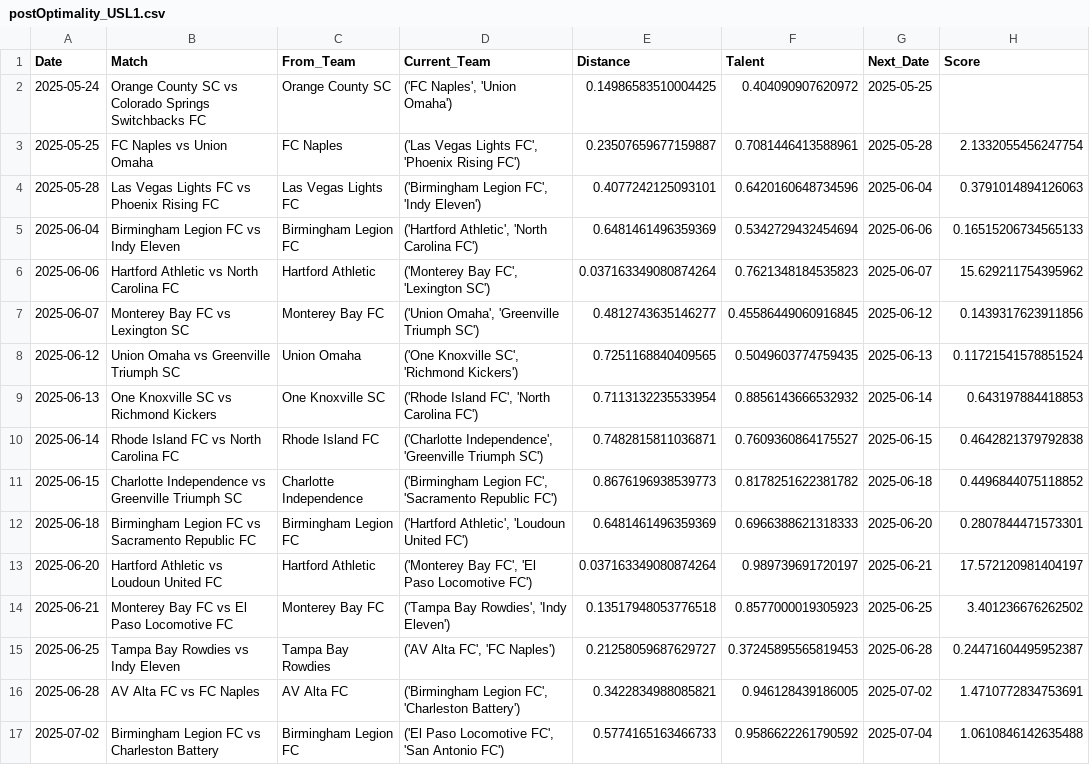
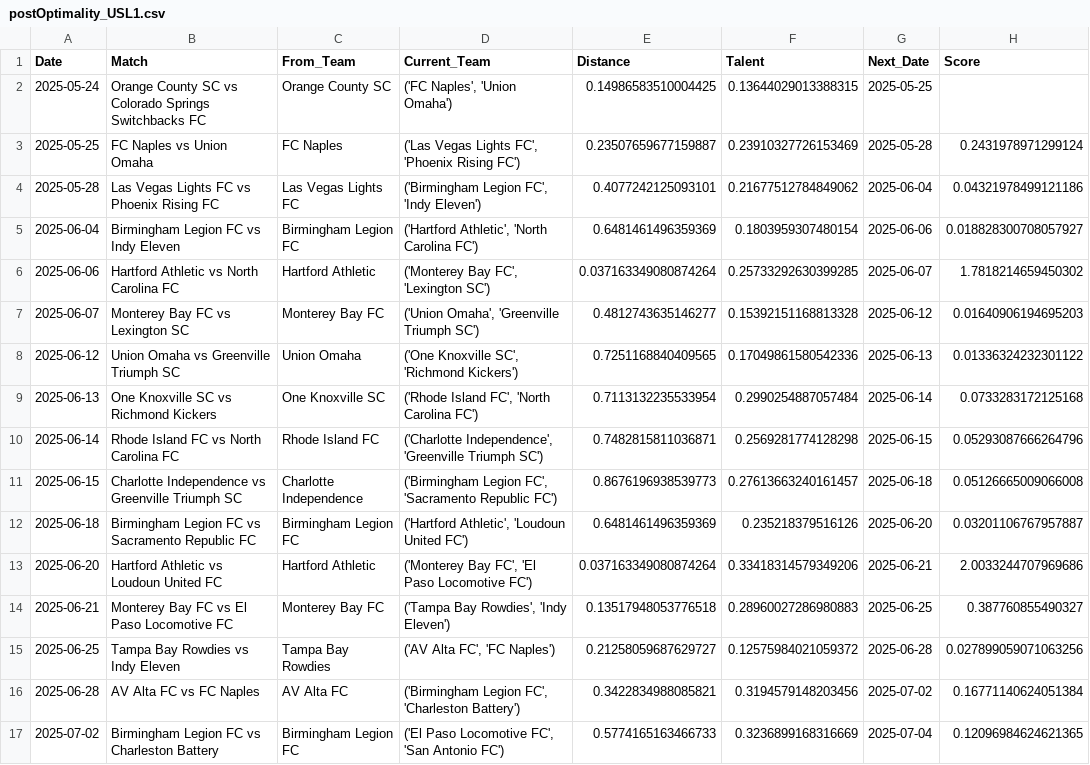
Before and after one commit to naveenelliott/Traveling_Salesman_Scout_Problem, a CSV file: Results/postOptimality_USL1.csv, drawn as a sheet; only a part is shown; the diff covers the shown part only.

```diff
--- a/Results/postOptimality_USL1.csv
+++ b/Results/postOptimality_USL1.csv
@@ -1,17 +1,17 @@
 Date,Match,From_Team,Current_Team,Distance,Talent,Next_Date,Score
-2025-05-24,Orange County SC vs Colorado Springs Switchbacks FC,Orange County SC,"('FC Naples', 'Union Omaha')",0.14986583510004425,0.404090907620972,2025-05-25,
-2025-05-25,FC Naples vs Union Omaha,FC Naples,"('Las Vegas Lights FC', 'Phoenix Rising FC')",0.23507659677159887,0.7081446413588961,2025-05-28,2.1332055456247754
-2025-05-28,Las Vegas Lights FC vs Phoenix Rising FC,Las Vegas Lights FC,"('Birmingham Legion FC', 'Indy Eleven')",0.4077242125093101,0.6420160648734596,2025-06-04,0.3791014894126063
-2025-06-04,Birmingham Legion FC vs Indy Eleven,Birmingham Legion FC,"('Hartford Athletic', 'North Carolina FC')",0.6481461496359369,0.5342729432454694,2025-06-06,0.16515206734565133
-2025-06-06,Hartford Athletic vs North Carolina FC,Hartford Athletic,"('Monterey Bay FC', 'Lexington SC')",0.037163349080874264,0.7621348184535823,2025-06-07,15.629211754395962
-2025-06-07,Monterey Bay FC vs Lexington SC,Monterey Bay FC,"('Union Omaha', 'Greenville Triumph SC')",0.4812743635146277,0.45586449060916845,2025-06-12,0.1439317623911856
-2025-06-12,Union Omaha vs Greenville Triumph SC,Union Omaha,"('One Knoxville SC', 'Richmond Kickers')",0.7251168840409565,0.5049603774759435,2025-06-13,0.11721541578851524
-2025-06-13,One Knoxville SC vs Richmond Kickers,One Knoxville SC,"('Rhode Island FC', 'North Carolina FC')",0.7113132235533954,0.8856143666532932,2025-06-14,0.643197884418853
-2025-06-14,Rhode Island FC vs North Carolina FC,Rhode Island FC,"('Charlotte Independence', 'Greenville Triumph SC')",0.7482815811036871,0.7609360864175527,2025-06-15,0.4642821379792838
-2025-06-15,Charlotte Independence vs Greenville Triumph SC,Charlotte Independence,"('Birmingham Legion FC', 'Sacramento Republic FC')",0.8676196938539773,0.8178251622381782,2025-06-18,0.4496844075118852
-2025-06-18,Birmingham Legion FC vs Sacramento Republic FC,Birmingham Legion FC,"('Hartford Athletic', 'Loudoun United FC')",0.6481461496359369,0.6966388621318333,2025-06-20,0.2807844471573301
-2025-06-20,Hartford Athletic vs Loudoun United FC,Hartford Athletic,"('Monterey Bay FC', 'El Paso Locomotive FC')",0.037163349080874264,0.989739691720197,2025-06-21,17.572120981404197
-2025-06-21,Monterey Bay FC vs El Paso Locomotive FC,Monterey Bay FC,"('Tampa Bay Rowdies', 'Indy Eleven')",0.13517948053776518,0.8577000019305923,2025-06-25,3.401236676262502
-2025-06-25,Tampa Bay Rowdies vs Indy Eleven,Tampa Bay Rowdies,"('AV Alta FC', 'FC Naples')",0.21258059687629727,0.37245895565819453,2025-06-28,0.24471604495952387
-2025-06-28,AV Alta FC vs FC Naples,AV Alta FC,"('Birmingham Legion FC', 'Charleston Battery')",0.3422834988085821,0.946128439186005,2025-07-02,1.4710772834753691
-2025-07-02,Birmingham Legion FC vs Charleston Battery,Birmingham Legion FC,"('El Paso Locomotive FC', 'San Antonio FC')",0.5774165163466733,0.9586622261790592,2025-07-04,1.0610846142635488
+2025-05-24,Orange County SC vs Colorado Springs Switchbacks FC,Orange County SC,"('FC Naples', 'Union Omaha')",0.14986583510004425,0.13644029013388315,2025-05-25,
+2025-05-25,FC Naples vs Union Omaha,FC Naples,"('Las Vegas Lights FC', 'Phoenix Rising FC')",0.23507659677159887,0.23910327726153469,2025-05-28,0.2431978971299124
+2025-05-28,Las Vegas Lights FC vs Phoenix Rising FC,Las Vegas Lights FC,"('Birmingham Legion FC', 'Indy Eleven')",0.4077242125093101,0.21677512784849062,2025-06-04,0.04321978499121186
+2025-06-04,Birmingham Legion FC vs Indy Eleven,Birmingham Legion FC,"('Hartford Athletic', 'North Carolina FC')",0.6481461496359369,0.1803959307480154,2025-06-06,0.018828300708057927
+2025-06-06,Hartford Athletic vs North Carolina FC,Hartford Athletic,"('Monterey Bay FC', 'Lexington SC')",0.037163349080874264,0.25733292630399285,2025-06-07,1.7818214659450302
+2025-06-07,Monterey Bay FC vs Lexington SC,Monterey Bay FC,"('Union Omaha', 'Greenville Triumph SC')",0.4812743635146277,0.15392151168813328,2025-06-12,0.01640906194695203
+2025-06-12,Union Omaha vs Greenville Triumph SC,Union Omaha,"('One Knoxville SC', 'Richmond Kickers')",0.7251168840409565,0.17049861580542336,2025-06-13,0.01336324232301122
+2025-06-13,One Knoxville SC vs Richmond Kickers,One Knoxville SC,"('Rhode Island FC', 'North Carolina FC')",0.7113132235533954,0.2990254887057484,2025-06-14,0.0733283172125168
+2025-06-14,Rhode Island FC vs North Carolina FC,Rhode Island FC,"('Charlotte Independence', 'Greenville Triumph SC')",0.7482815811036871,0.2569281774128298,2025-06-15,0.05293087666264796
+2025-06-15,Charlotte Independence vs Greenville Triumph SC,Charlotte Independence,"('Birmingham Legion FC', 'Sacramento Republic FC')",0.8676196938539773,0.27613663240161457,2025-06-18,0.05126665009066008
+2025-06-18,Birmingham Legion FC vs Sacramento Republic FC,Birmingham Legion FC,"('Hartford Athletic', 'Loudoun United FC')",0.6481461496359369,0.235218379516126,2025-06-20,0.03201106767957887
+2025-06-20,Hartford Athletic vs Loudoun United FC,Hartford Athletic,"('Monterey Bay FC', 'El Paso Locomotive FC')",0.037163349080874264,0.33418314579349206,2025-06-21,2.0033244707969686
+2025-06-21,Monterey Bay FC vs El Paso Locomotive FC,Monterey Bay FC,"('Tampa Bay Rowdies', 'Indy Eleven')",0.13517948053776518,0.28960027286980883,2025-06-25,0.387760855490327
+2025-06-25,Tampa Bay Rowdies vs Indy Eleven,Tampa Bay Rowdies,"('AV Alta FC', 'FC Naples')",0.21258059687629727,0.12575984021059372,2025-06-28,0.027899059071063256
+2025-06-28,AV Alta FC vs FC Naples,AV Alta FC,"('Birmingham Legion FC', 'Charleston Battery')",0.3422834988085821,0.3194579148203456,2025-07-02,0.16771140624051384
+2025-07-02,Birmingham Legion FC vs Charleston Battery,Birmingham Legion FC,"('El Paso Locomotive FC', 'San Antonio FC')",0.5774165163466733,0.3236899168316669,2025-07-04,0.12096984624621365
```
Also changed, not shown: 109 edited cells elsewhere in this file, Results/optimizer_MLS.csv, Results/postOptimality_MLS.csv, 8 other files.
